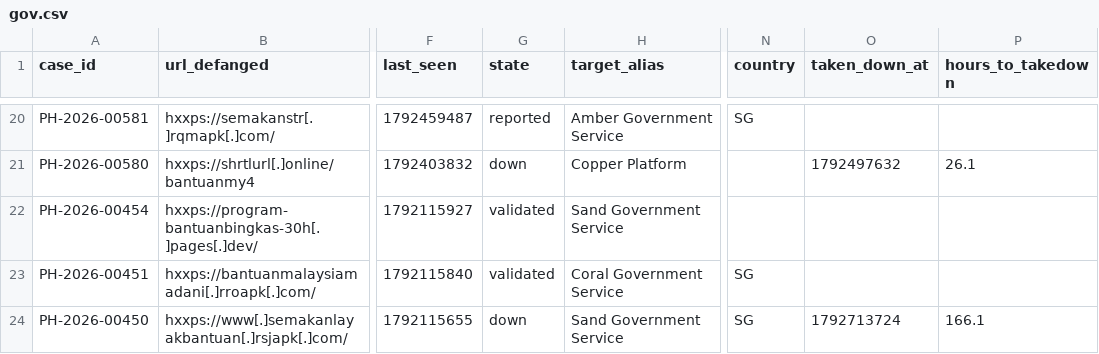
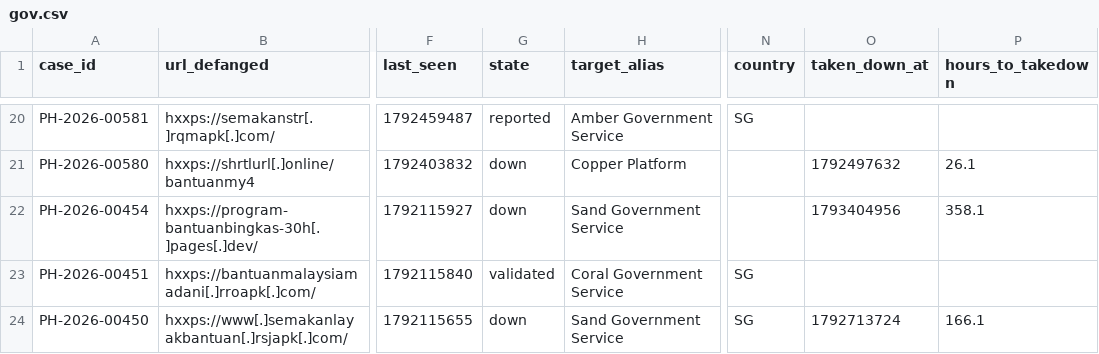
Before and after one commit to rectifyq/phishhunt-feed, a CSV file: feeds/by-sector/gov.csv, drawn as a sheet; only a part is shown, gaps mark what is left out; the diff covers the shown part only; the diff names each change by its address in the sheet, - before the commit and + after, or states it on an @@ line.

```diff
--- a/feeds/by-sector/gov.csv
+++ b/feeds/by-sector/gov.csv
-G22 (state): validated
+G22 (state): down
-O22 (taken_down_at): (empty)
+O22 (taken_down_at): 1793404956
-P22 (hours_to_takedown): (empty)
+P22 (hours_to_takedown): 358.1
```
Also changed, not shown: 1 added row and 15 edited cells elsewhere in this file, feeds/by-sector/ewallet.csv, feeds/by-sector/other.csv, 2 other files.
